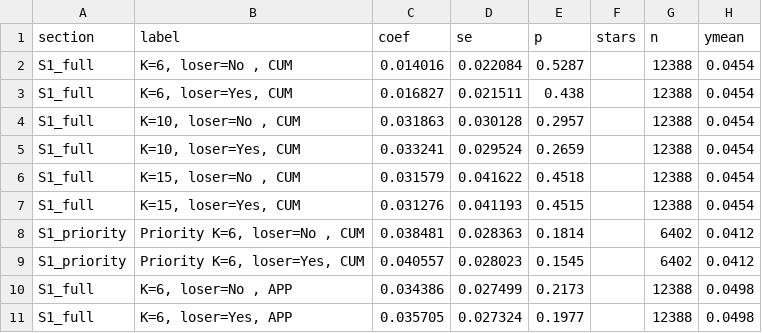
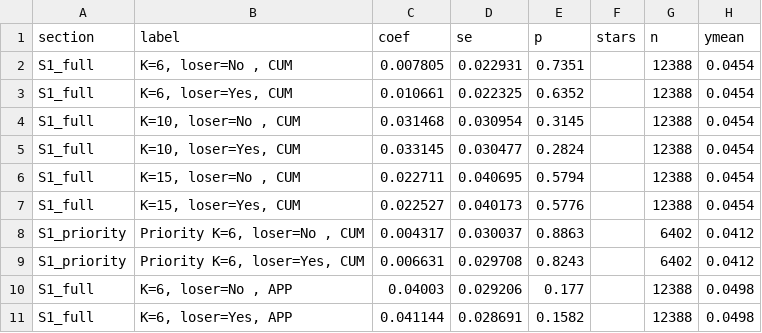
Before and after one commit to anirudh-p/esb-peereffects, a CSV file: 3_Output/Tables/main_iv.csv, drawn as a sheet; only a part is shown; the diff covers the shown part only.

```diff
--- a/3_Output/Tables/main_iv.csv
+++ b/3_Output/Tables/main_iv.csv
@@ -1,11 +1,11 @@
 section,label,coef,se,p,stars,n,ymean
-S1_full,"  K=6, loser=No , CUM",0.014016,0.022084,0.5287,,12388,0.0454
-S1_full,"  K=6, loser=Yes, CUM",0.016827,0.021511,0.438,,12388,0.0454
-S1_full,"  K=10, loser=No , CUM",0.031863,0.030128,0.2957,,12388,0.0454
-S1_full,"  K=10, loser=Yes, CUM",0.033241,0.029524,0.2659,,12388,0.0454
-S1_full,"  K=15, loser=No , CUM",0.031579,0.041622,0.4518,,12388,0.0454
-S1_full,"  K=15, loser=Yes, CUM",0.031276,0.041193,0.4515,,12388,0.0454
-S1_priority,"  Priority K=6, loser=No , CUM",0.038481,0.028363,0.1814,,6402,0.0412
-S1_priority,"  Priority K=6, loser=Yes, CUM",0.040557,0.028023,0.1545,,6402,0.0412
-S1_full,"  K=6, loser=No , APP",0.034386,0.027499,0.2173,,12388,0.0498
-S1_full,"  K=6, loser=Yes, APP",0.035705,0.027324,0.1977,,12388,0.0498
+S1_full,"  K=6, loser=No , CUM",0.007805,0.022931,0.7351,,12388,0.0454
+S1_full,"  K=6, loser=Yes, CUM",0.010661,0.022325,0.6352,,12388,0.0454
+S1_full,"  K=10, loser=No , CUM",0.031468,0.030954,0.3145,,12388,0.0454
+S1_full,"  K=10, loser=Yes, CUM",0.033145,0.030477,0.2824,,12388,0.0454
+S1_full,"  K=15, loser=No , CUM",0.022711,0.040695,0.5794,,12388,0.0454
+S1_full,"  K=15, loser=Yes, CUM",0.022527,0.040173,0.5776,,12388,0.0454
+S1_priority,"  Priority K=6, loser=No , CUM",0.004317,0.030037,0.8863,,6402,0.0412
+S1_priority,"  Priority K=6, loser=Yes, CUM",0.006631,0.029708,0.8243,,6402,0.0412
+S1_full,"  K=6, loser=No , APP",0.04003,0.029206,0.177,,12388,0.0498
+S1_full,"  K=6, loser=Yes, APP",0.041144,0.028691,0.1582,,12388,0.0498
```
Also changed, not shown: 146 edited cells elsewhere in this file, 4 other files.
